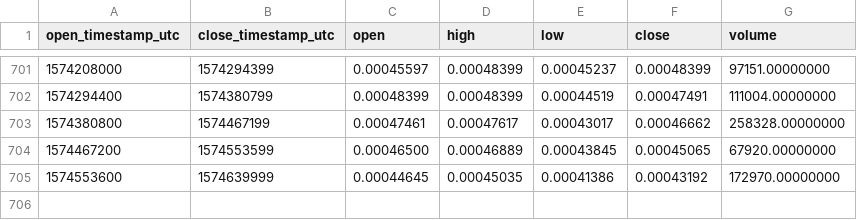
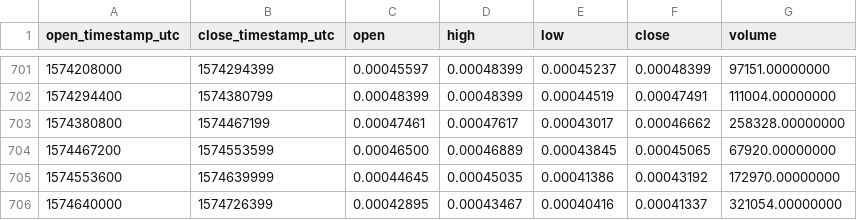
Before and after one commit to cryptobigbro/binance-ELFETH, a CSV file: binance-ELFETH-1d.csv, drawn as a sheet; only a part is shown, gaps mark what is left out.

Commit message:
Update OHLCV data.

```diff
--- a/binance-ELFETH-1d.csv
+++ b/binance-ELFETH-1d.csv
@@ -705 +705,2 @@ open_timestamp_utc,close_timestamp_utc,open,high,low,close,volume
 1574553600,1574639999,0.00044645,0.00045035,0.00041386,0.00043192,172970.00000000
+1574640000,1574726399,0.00042895,0.00043467,0.00040416,0.00041337,321054.00000000
```
Also changed, not shown: 1 other file.
